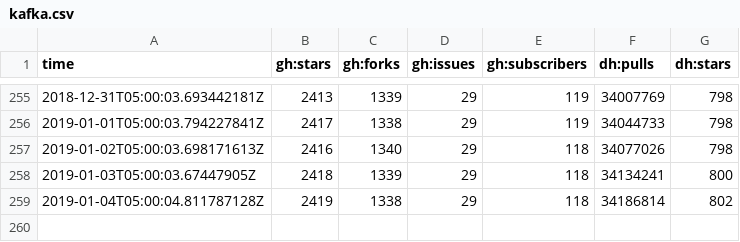
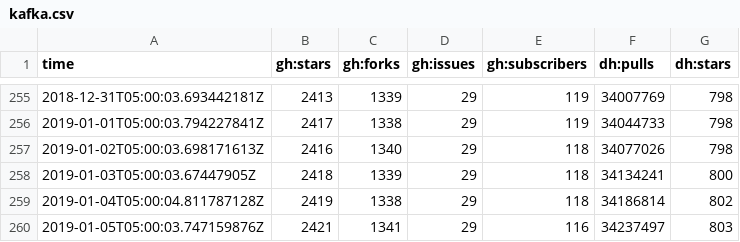
Before and after one commit to sscaling/project-stats, a CSV file: data/kafka.csv, drawn as a sheet; only a part is shown, gaps mark what is left out; the diff names each change by its address in the sheet, - before the commit and + after, or states it on an @@ line.

Commit message:
2019-01-05T05:00:11+0000 data

```diff
--- a/data/kafka.csv
+++ b/data/kafka.csv
+row 260: 2019-01-05T05:00:03.747159876Z | 2421 | 1341 | 29 | 116 | 34237497 | 803
```
Also changed, not shown: data/jmx-exporter.csv, 2 other files.
